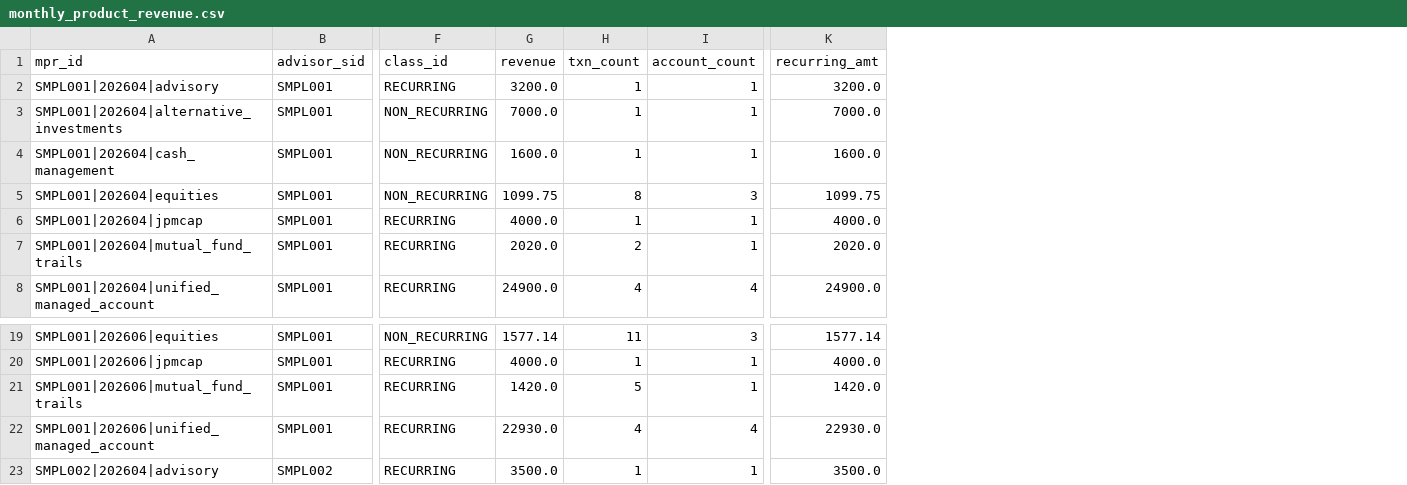
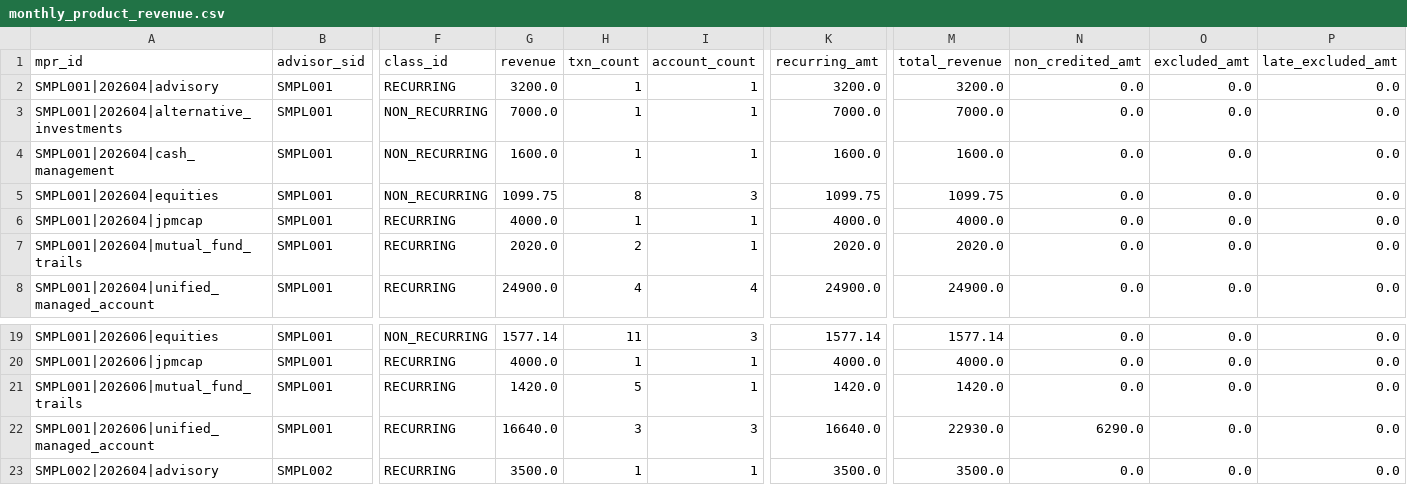
Before and after one commit to jmohan0606/ip-demo-project-v2, a CSV file: data/sample/vertices/monthly_product_revenue.csv, drawn as a sheet; only a part is shown, gaps mark what is left out; the diff names each change by its address in the sheet, - before the commit and + after, or states it on an @@ line.

```diff
--- a/data/sample/vertices/monthly_product_revenue.csv
+++ b/data/sample/vertices/monthly_product_revenue.csv
+column M (total_revenue), rows 2-8: 3200.0 | 7000.0 | 1600.0 | 1099.75 | 4000.0 | 2020.0 | 24900.0; rows 19-23: 1577.14 | 4000.0 | 1420.0 | 22930.0 | 3500.0
+column N (non_credited_amt), rows 2-8: all 0.0; rows 19-23: 0.0 | 0.0 | 0.0 | 6290.0 | 0.0
+column O (excluded_amt), rows 2-8: all 0.0; rows 19-23: all 0.0
+column P (late_excluded_amt), rows 2-8: all 0.0; rows 19-23: all 0.0
-G22 (revenue): 22930.0
+G22 (revenue): 16640.0
-H22 (txn_count): 4
+H22 (txn_count): 3
-I22 (account_count): 4
+I22 (account_count): 3
-K22 (recurring_amt): 22930.0
+K22 (recurring_amt): 16640.0
```
Also changed, not shown: data/sample/edges/txn_for_account.csv, data/sample/edges/txn_for_advisor.csv, 19 other files.
